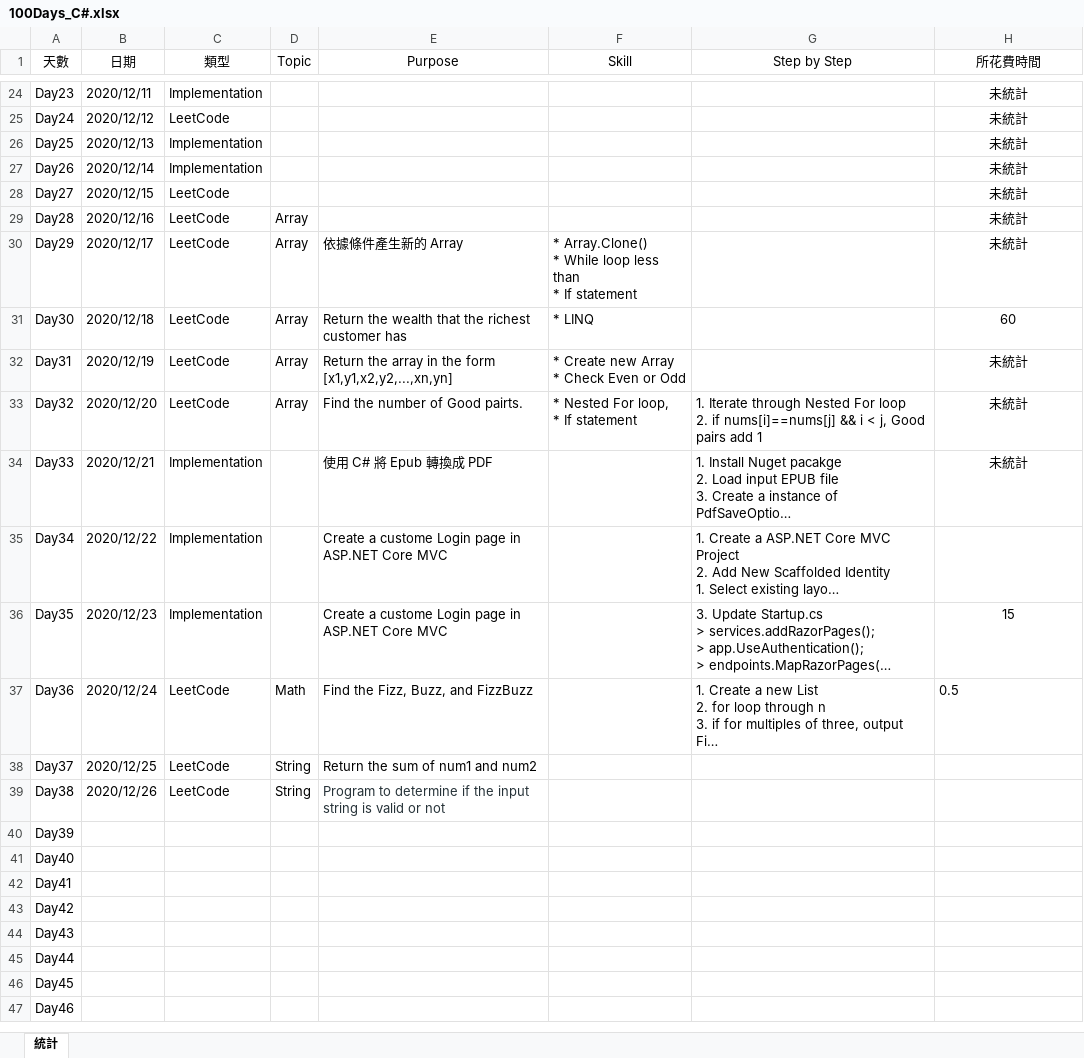
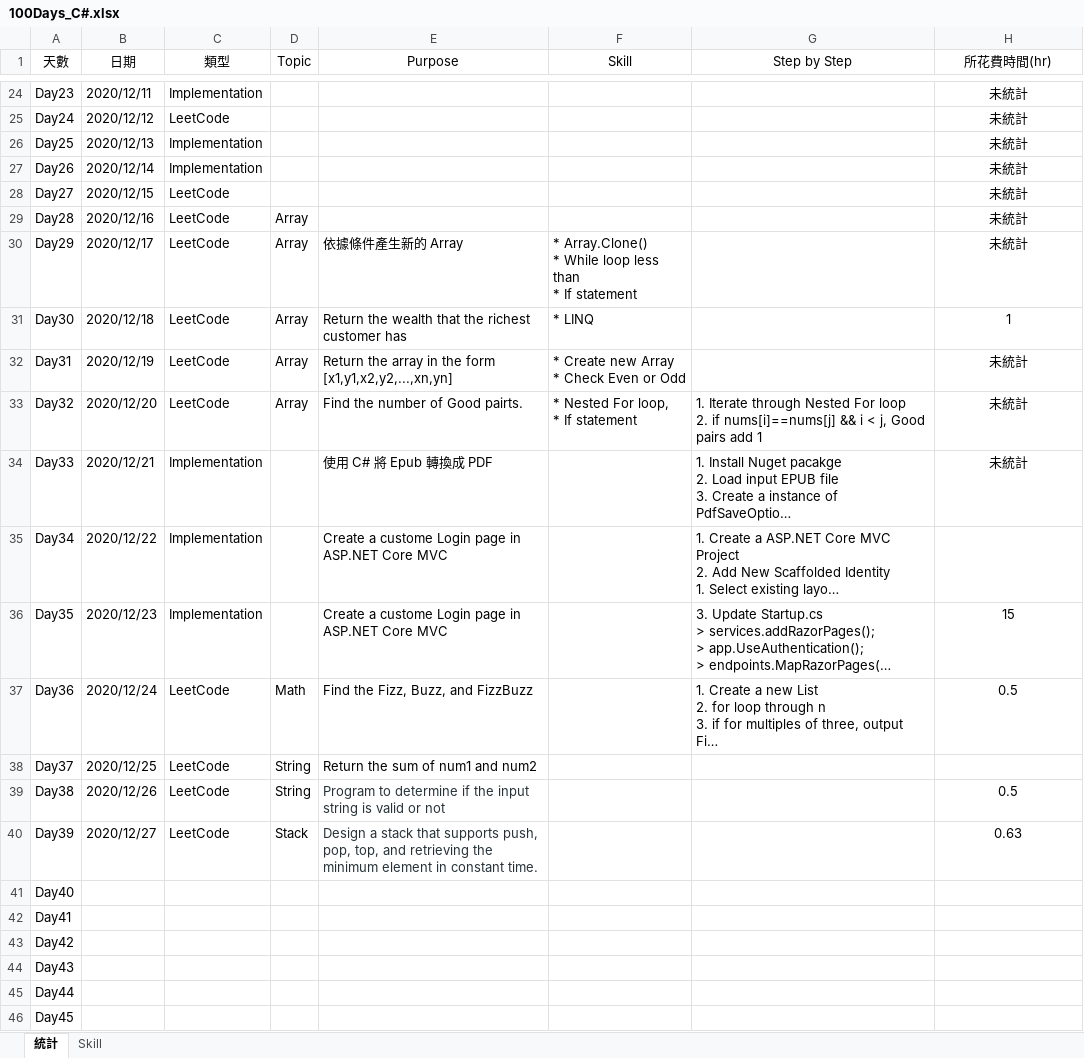
Before and after one commit to FMburger/CSharp-100DaysOfCode, an Excel workbook: 100Days_C#.xlsx, sheet 統計, drawn as a sheet; only a part is shown, gaps mark what is left out; the shorter side is filled out with more unchanged rows; long unchanged cells end in …; values as stored, in another font and other column widths than the file's, no borders; table styles not drawn; the diff names each change by its address in the sheet, - before the commit and + after, or states it on an @@ line.

Commit message:
Day39 [LeetCode-155] Min Stack

```diff
--- a/100Days_C#.xlsx (sheet 統計)
+++ b/100Days_C#.xlsx (sheet 統計)
+sheet tab: Skill
-H1: 所花費時間
+H1: 所花費時間(hr)
-H31 (所花費時間(hr)): 60
+H31 (所花費時間(hr)): 1
-H37 alignment: left
+H37 alignment: center
-H39 (所花費時間(hr)): (empty)
+H39 (所花費時間(hr)): 0.5
-B40 (日期): (empty)
+B40 (日期): 2020/12/27
-C40 (類型): (empty)
+C40 (類型): LeetCode
-D40 (Topic): (empty)
+D40 (Topic): Stack
-E40 (Purpose): (empty)
+E40 (Purpose): Design a stack that supports push, pop, top, and retrieving the minimum element in constant time.
-H40 (所花費時間(hr)): (empty)
+H40 (所花費時間(hr)): 0.63
```
Also changed, not shown: 2 other files.
